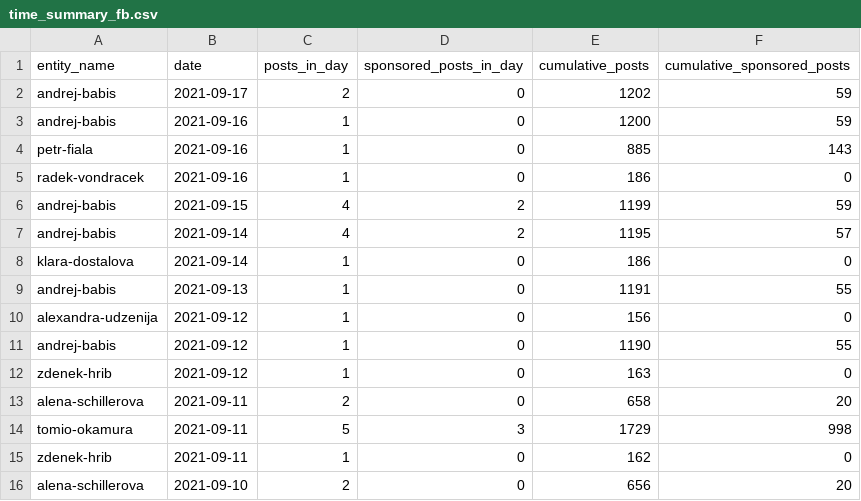
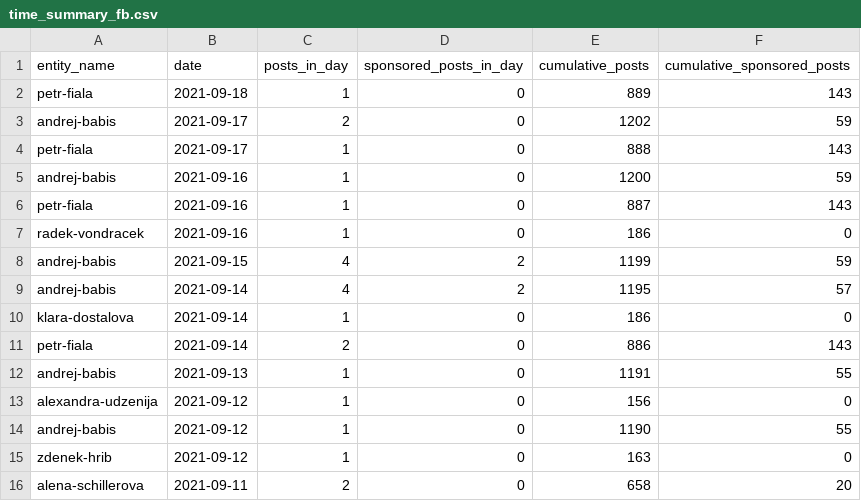
Before and after one commit to opop999/election_monitoring_social_media_communication, a CSV file: data/summary_tables/time_summary_fb.csv, drawn as a sheet; only a part is shown; the shorter side is filled out with more unchanged rows.

```diff
--- a/data/summary_tables/time_summary_fb.csv
+++ b/data/summary_tables/time_summary_fb.csv
@@ -1,5 +1,7 @@
 entity_name,date,posts_in_day,sponsored_posts_in_day,cumulative_posts,cumulative_sponsored_posts
+petr-fiala,2021-09-18,1,0,889,143
 andrej-babis,2021-09-17,2,0,1202,59
+petr-fiala,2021-09-17,1,0,888,143
 andrej-babis,2021-09-16,1,0,1200,59
-petr-fiala,2021-09-16,1,0,885,143
+petr-fiala,2021-09-16,1,0,887,143
 radek-vondracek,2021-09-16,1,0,186,0
@@ -8,2 +10,3 @@ andrej-babis,2021-09-14,4,2,1195,57
 klara-dostalova,2021-09-14,1,0,186,0
+petr-fiala,2021-09-14,2,0,886,143
 andrej-babis,2021-09-13,1,0,1191,55
```
Also changed, not shown: data/summary_tables/time_summary_tw.csv, data/summary_tables/total_summary_fb.csv, 30 other files.
